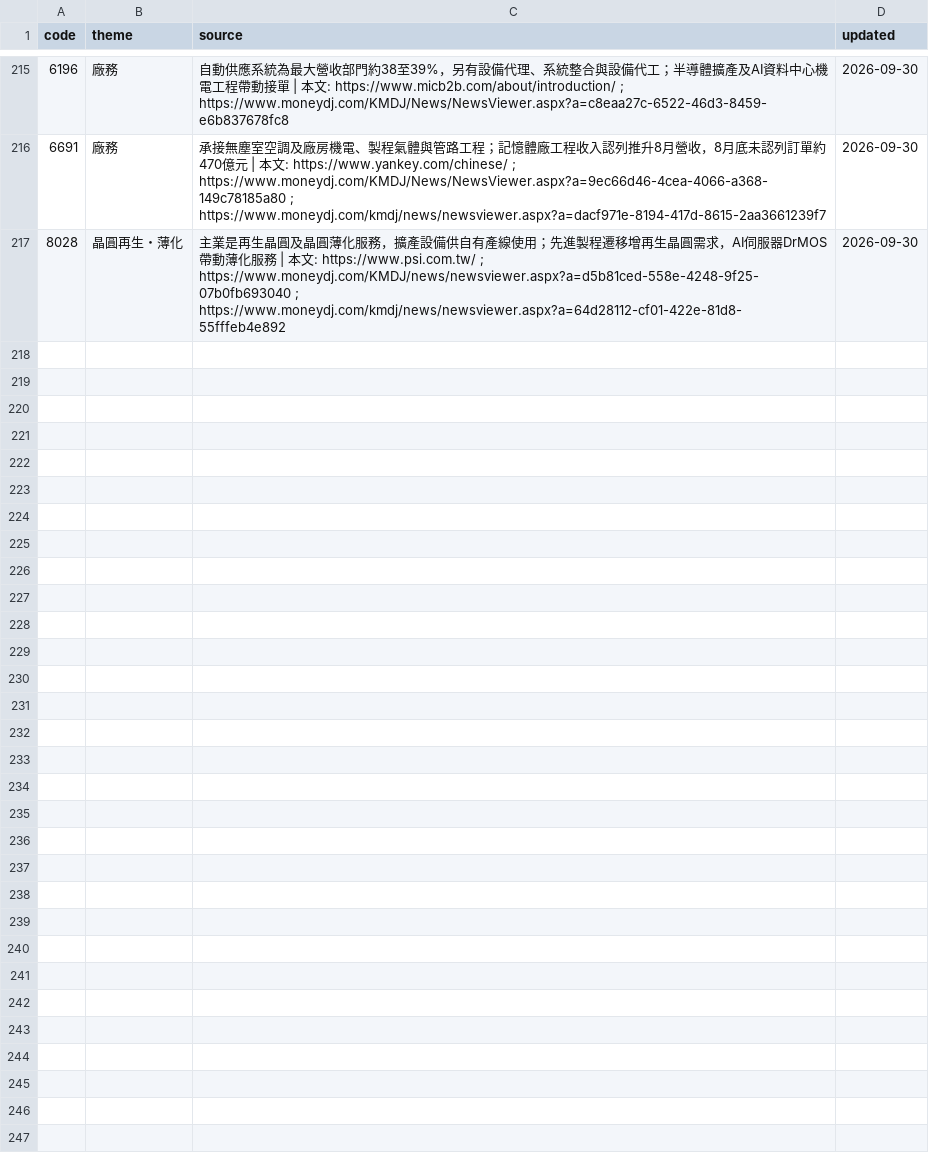
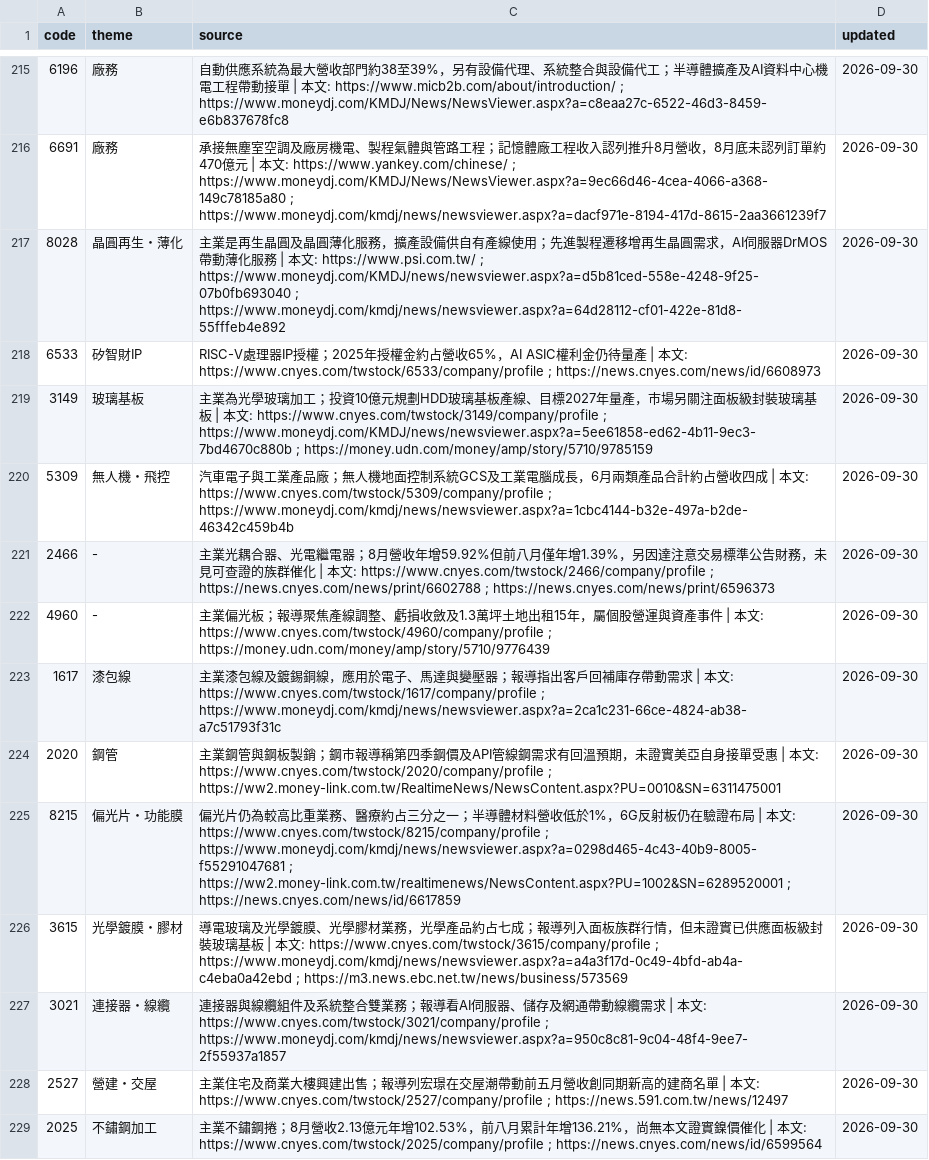
Before and after one commit to wesley314789/tw-momentum, a CSV file: data/theme_overrides.csv, drawn as a sheet; only a part is shown, gaps mark what is left out.

Commit message:
themes: 查證 12 檔未歸類個股題材

```diff
--- a/data/theme_overrides.csv
+++ b/data/theme_overrides.csv
@@ -217 +217,13 @@ code,theme,source,updated
 8028,晶圓再生・薄化,主業是再生晶圓及晶圓薄化服務，擴產設備供自有產線使用；先進製程遷移增再生晶圓需求，AI伺服器DrMOS帶動薄化服務 | 本文: https://www.psi.com.tw/ ; https://www.moneydj.com/KMDJ/news/newsviewer.aspx?a=d5b81ced-558e-4248-9f25-07b0fb693040 ; https://www.moneydj.com/kmdj/news/newsviewer.aspx?a=64d28112-cf01-422e-81d8-55fffeb4e892,2026-09-30
+6533,矽智財IP,RISC-V處理器IP授權；2025年授權金約占營收65%，AI ASIC權利金仍待量產 | 本文: https://www.cnyes.com/twstock/6533/company/profile ; https://news.cnyes.com/news/id/6608973,2026-09-30
+3149,玻璃基板,主業為光學玻璃加工；投資10億元規劃HDD玻璃基板產線、目標2027年量產，市場另關注面板級封裝玻璃基板 | 本文: https://www.cnyes.com/twstock/3149/company/profile ; https://www.moneydj.com/KMDJ/news/newsviewer.aspx?a=5ee61858-ed62-4b11-9ec3-7bd4670c880b ; https://money.udn.com/money/amp/story/5710/9785159,2026-09-30
+5309,無人機・飛控,汽車電子與工業產品廠；無人機地面控制系統GCS及工業電腦成長，6月兩類產品合計約占營收四成 | 本文: https://www.cnyes.com/twstock/5309/company/profile ; https://www.moneydj.com/kmdj/news/newsviewer.aspx?a=1cbc4144-b32e-497a-b2de-46342c459b4b,2026-09-30
+2466,-,主業光耦合器、光電繼電器；8月營收年增59.92%但前八月僅年增1.39%，另因達注意交易標準公告財務，未見可查證的族群催化 | 本文: https://www.cnyes.com/twstock/2466/company/profile ; https://news.cnyes.com/news/print/6602788 ; https://news.cnyes.com/news/print/6596373,2026-09-30
+4960,-,主業偏光板；報導聚焦產線調整、虧損收斂及1.3萬坪土地出租15年，屬個股營運與資產事件 | 本文: https://www.cnyes.com/twstock/4960/company/profile ; https://money.udn.com/money/amp/story/5710/9776439,2026-09-30
+1617,漆包線,主業漆包線及鍍錫銅線，應用於電子、馬達與變壓器；報導指出客戶回補庫存帶動需求 | 本文: https://www.cnyes.com/twstock/1617/company/profile ; https://www.moneydj.com/kmdj/news/newsviewer.aspx?a=2ca1c231-66ce-4824-ab38-a7c51793f31c,2026-09-30
+2020,鋼管,主業鋼管與鋼板製銷；鋼市報導稱第四季鋼價及API管線鋼需求有回溫預期，未證實美亞自身接單受惠 | 本文: https://www.cnyes.com/twstock/2020/company/profile ; https://ww2.money-link.com.tw/RealtimeNews/NewsContent.aspx?PU=0010&SN=6311475001,2026-09-30
+8215,偏光片・功能膜,偏光片仍為較高比重業務、醫療約占三分之一；半導體材料營收低於1%，6G反射板仍在驗證布局 | 本文: https://www.cnyes.com/twstock/8215/company/profile ; https://www.moneydj.com/kmdj/news/newsviewer.aspx?a=0298d465-4c43-40b9-8005-f55291047681 ; https://ww2.money-link.com.tw/realtimenews/NewsContent.aspx?PU=1002&SN=6289520001 ; https://news.cnyes.com/news/id/6617859,2026-09-30
+3615,光學鍍膜・膠材,導電玻璃及光學鍍膜、光學膠材業務，光學產品約占七成；報導列入面板族群行情，但未證實已供應面板級封裝玻璃基板 | 本文: https://www.cnyes.com/twstock/3615/company/profile ; https://www.moneydj.com/kmdj/news/newsviewer.aspx?a=a4a3f17d-0c49-4bfd-ab4a-c4eba0a42ebd ; https://m3.news.ebc.net.tw/news/business/573569,2026-09-30
+3021,連接器・線纜,連接器與線纜組件及系統整合雙業務；報導看AI伺服器、儲存及網通帶動線纜需求 | 本文: https://www.cnyes.com/twstock/3021/company/profile ; https://www.moneydj.com/kmdj/news/newsviewer.aspx?a=950c8c81-9c04-48f4-9ee7-2f55937a1857,2026-09-30
+2527,營建・交屋,主業住宅及商業大樓興建出售；報導列宏璟在交屋潮帶動前五月營收創同期新高的建商名單 | 本文: https://www.cnyes.com/twstock/2527/company/profile ; https://news.591.com.tw/news/12497,2026-09-30
+2025,不鏽鋼加工,主業不鏽鋼捲；8月營收2.13億元年增102.53%，前八月累計年增136.21%，尚無本文證實鎳價催化 | 本文: https://www.cnyes.com/twstock/2025/company/profile ; https://news.cnyes.com/news/id/6599564,2026-09-30
```
Also changed, not shown: 2 other files.
